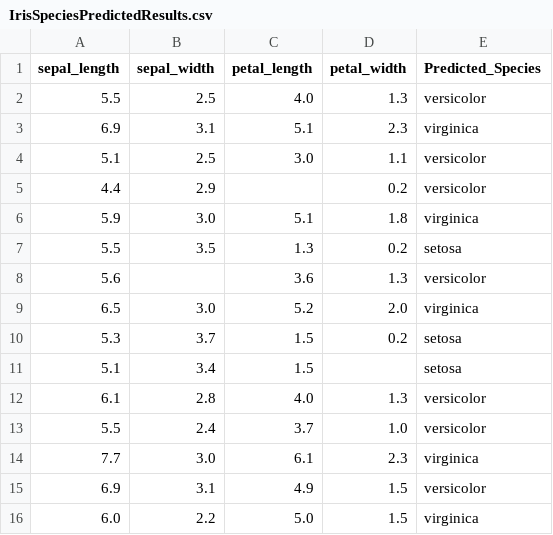
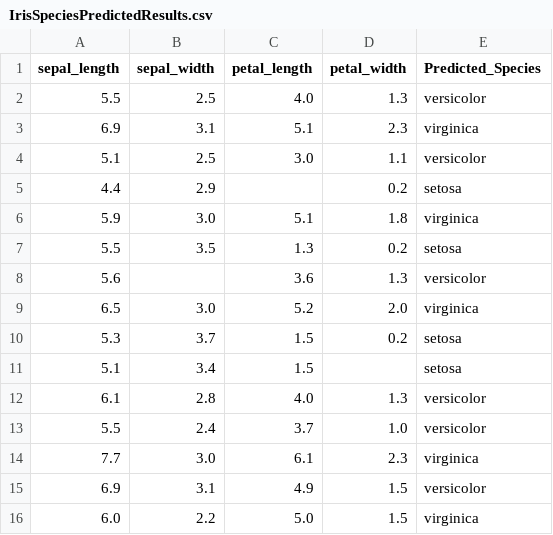
Before and after one commit to kavaderohan2005-netizen/ML-Project, a CSV file: Logistics Regression/IrisSpeciesPredictedResults.csv, drawn as a sheet.

```diff
--- a/Logistics Regression/IrisSpeciesPredictedResults.csv
+++ b/Logistics Regression/IrisSpeciesPredictedResults.csv
@@ -4,3 +4,3 @@ sepal_length,sepal_width,petal_length,petal_width,Predicted_Species
 5.1,2.5,3.0,1.1,versicolor
-4.4,2.9,,0.2,versicolor
+4.4,2.9,,0.2,setosa
 5.9,3.0,5.1,1.8,virginica
```
Also changed, not shown: 4 other files.
